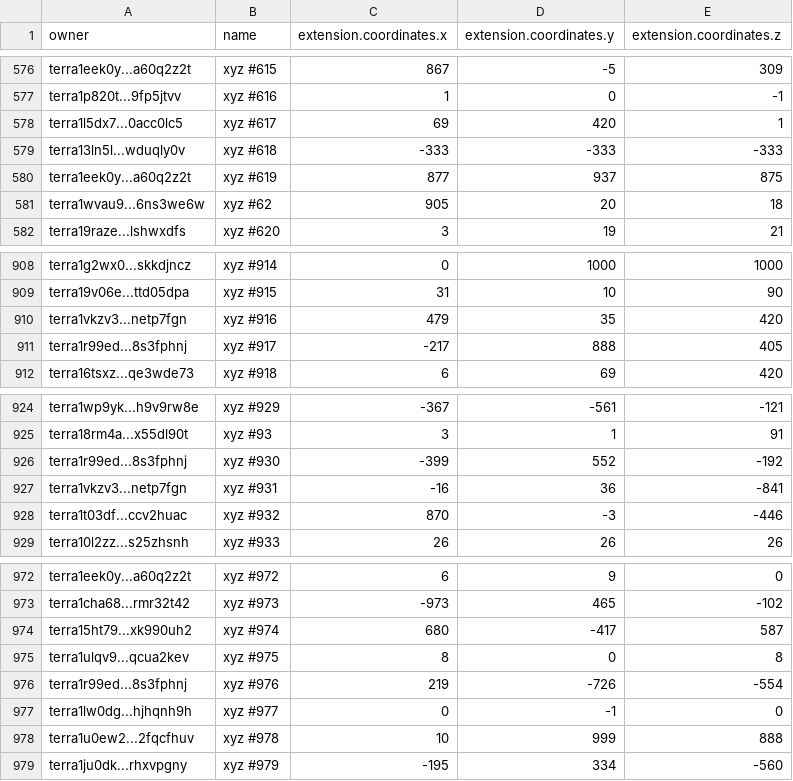
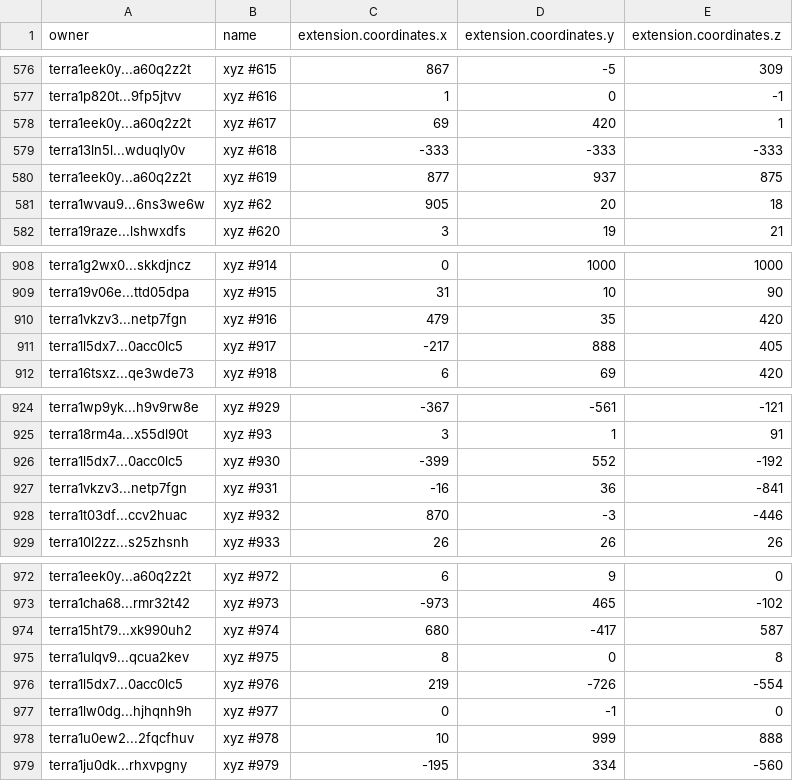
Before and after one commit to cryptoYJ/xyz-tools, a CSV file: xyz-all-tokens.csv, drawn as a sheet; only a part is shown, gaps mark what is left out.

Commit message:
update data

```diff
--- a/xyz-all-tokens.csv
+++ b/xyz-all-tokens.csv
@@ -577,3 +577,3 @@
 "terra1p820t...9fp5jtvv","xyz #616",1,0,-1
-"terra1l5dx7...0acc0lc5","xyz #617",69,420,1
+"terra1eek0y...a60q2z2t","xyz #617",69,420,1
 "terra13ln5l...wduqly0v","xyz #618",-333,-333,-333
@@ -910,3 +910,3 @@
 "terra1vkzv3...netp7fgn","xyz #916",479,35,420
-"terra1r99ed...8s3fphnj","xyz #917",-217,888,405
+"terra1l5dx7...0acc0lc5","xyz #917",-217,888,405
 "terra16tsxz...qe3wde73","xyz #918",6,69,420
@@ -925,3 +925,3 @@
 "terra18rm4a...x55dl90t","xyz #93",3,1,91
-"terra1r99ed...8s3fphnj","xyz #930",-399,552,-192
+"terra1l5dx7...0acc0lc5","xyz #930",-399,552,-192
 "terra1vkzv3...netp7fgn","xyz #931",-16,36,-841
@@ -975,3 +975,3 @@
 "terra1ulqv9...qcua2kev","xyz #975",8,0,8
-"terra1r99ed...8s3fphnj","xyz #976",219,-726,-554
+"terra1l5dx7...0acc0lc5","xyz #976",219,-726,-554
 "terra1lw0dg...hjhqnh9h","xyz #977",0,-1,0
```
Also changed, not shown: 5 other files.
